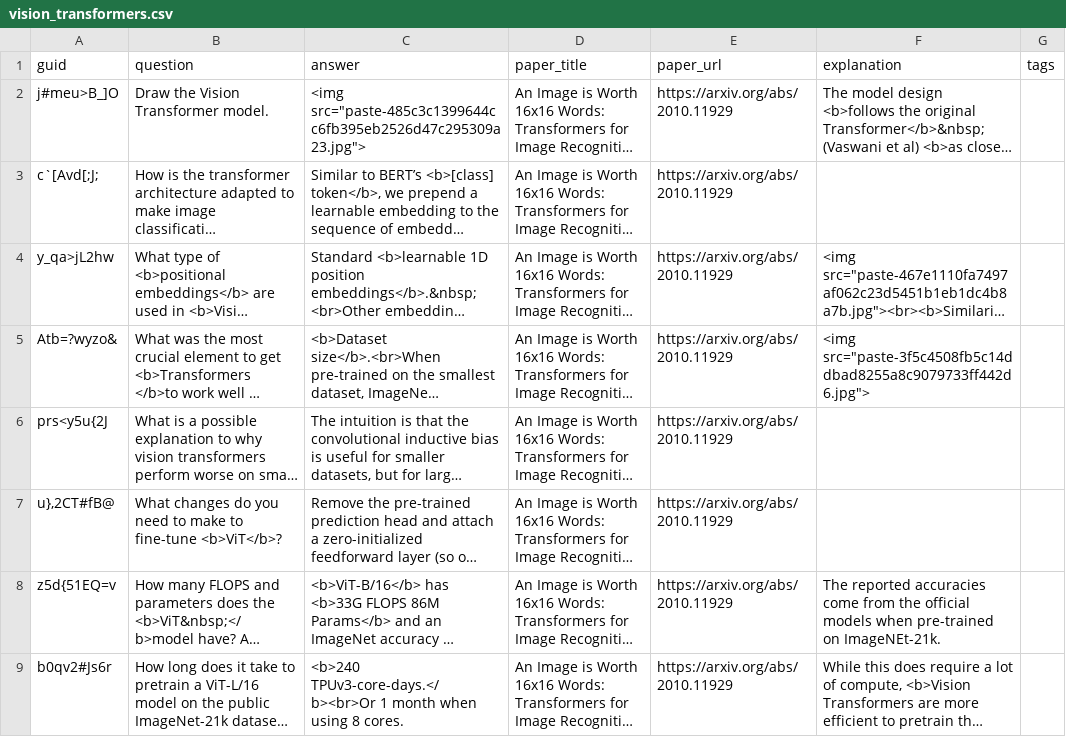
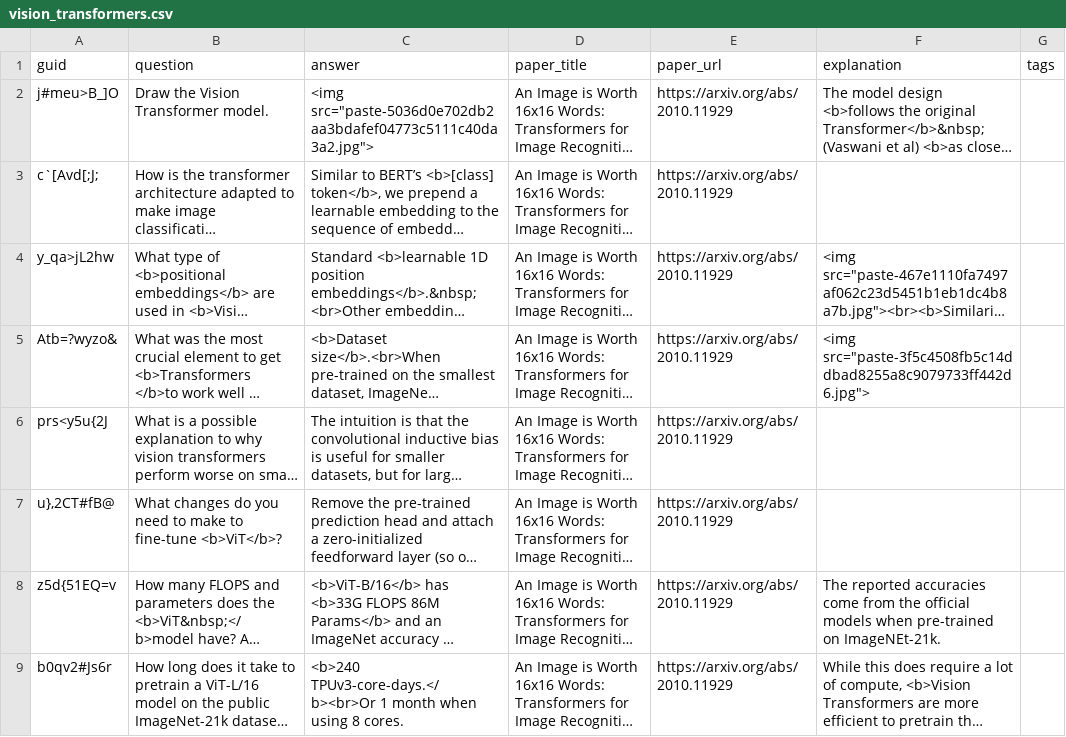
Before and after one commit to Mxbonn/MLRF, a CSV file: flashcards/vision_transformers.csv, drawn as a sheet; long unchanged cells end in …; the diff names each change by its address in the sheet, - before the commit and + after, or states it on an @@ line.

```diff
--- a/flashcards/vision_transformers.csv
+++ b/flashcards/vision_transformers.csv
-C2 (answer): <img src="paste-485c3c1399644cc6fb395eb2526d47c295309a23.jpg">
+C2 (answer): <img src="paste-5036d0e702db2aa3bdafef04773c5111c40da3a2.jpg">
```
Also changed, not shown: flashcards/attention_is_all_you_need.csv, flashcards/deep_rl.csv, 3 other files.
